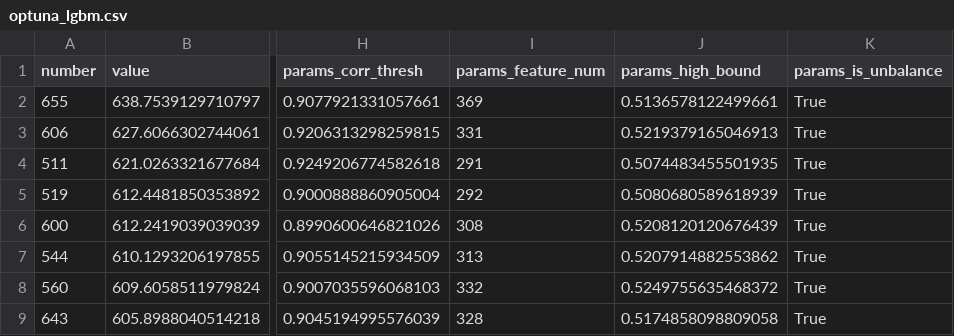
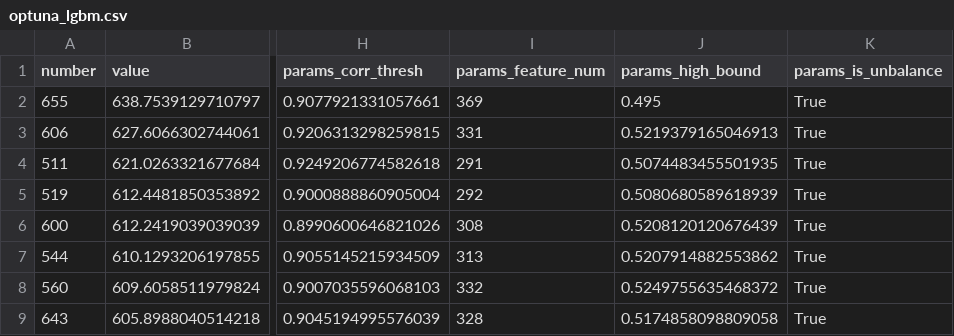
Before and after one commit to beatwad/sigbot, a CSV file: sigbot/ml/optuna/optuna_lgbm.csv, drawn as a sheet; only a part is shown, gaps mark what is left out; the diff names each change by its address in the sheet, - before the commit and + after, or states it on an @@ line.

```diff
--- a/sigbot/ml/optuna/optuna_lgbm.csv
+++ b/sigbot/ml/optuna/optuna_lgbm.csv
-J2 (params_high_bound): 0.5136578122499661
+J2 (params_high_bound): 0.495
```
Also changed, not shown: 3 other files.
